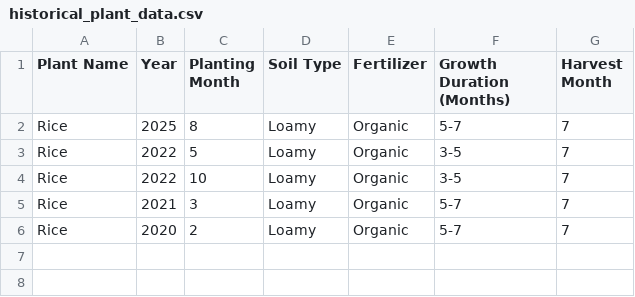
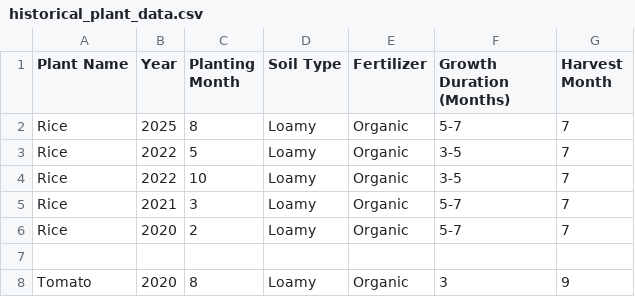
Before and after one commit to jcdb15/THESIS-SYSTEM, a CSV file: LAPAFARA SYSTEM/app1/media/historical_plant_data.csv, drawn as a sheet.

```diff
--- a/LAPAFARA SYSTEM/app1/media/historical_plant_data.csv
+++ b/LAPAFARA SYSTEM/app1/media/historical_plant_data.csv
@@ -6 +6,3 @@ Rice,2021,3,Loamy,Organic,5-7,7
 Rice,2020,2,Loamy,Organic,5-7,7
+
+Tomato,2020,8,Loamy,Organic,3,9
```
Also changed, not shown: 2 other files.
